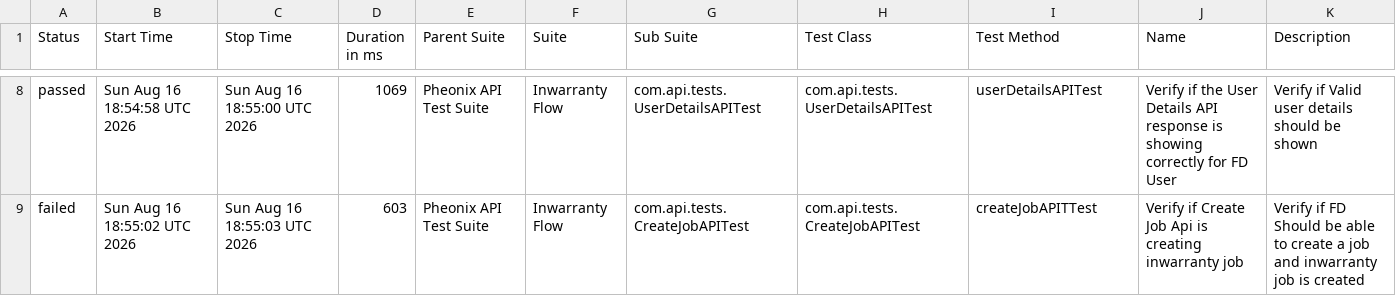
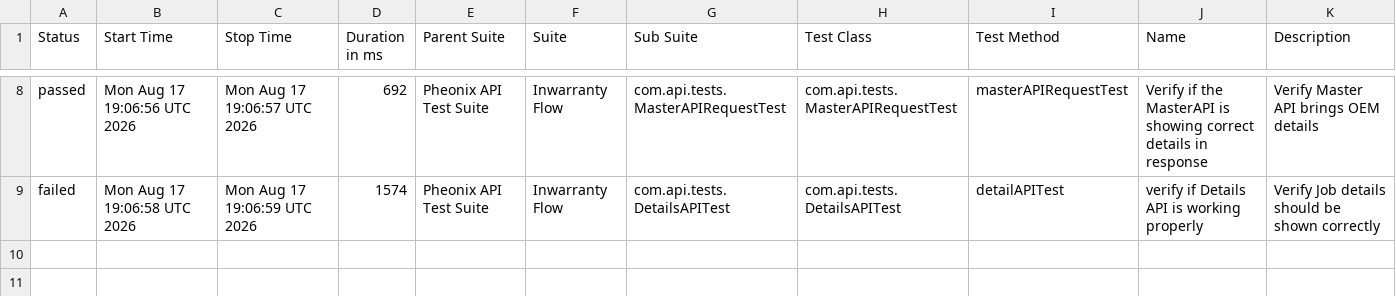
Before and after one commit to AnantKinlekar/PheonixTestAutomationFramework, a CSV file: data/suites.csv, drawn as a sheet; only a part is shown, gaps mark what is left out; the diff covers the shown part only.

```diff
--- a/data/suites.csv
+++ b/data/suites.csv
@@ -8,2 +8,2 @@
-"passed","Sun Aug 16 18:54:58 UTC 2026","Sun Aug 16 18:55:00 UTC 2026","1069","Pheonix API Test Suite","Inwarranty Flow","com.api.tests.UserDetailsAPITest","com.api.tests.UserDetailsAPITest","userDetailsAPITest","Verify if the User Details API response is showing correctly for FD User","Verify if Valid user details should be shown"
-"failed","Sun Aug 16 18:55:02 UTC 2026","Sun Aug 16 18:55:03 UTC 2026","603","Pheonix API Test Suite","Inwarranty Flow","com.api.tests.CreateJobAPITest","com.api.tests.CreateJobAPITest","createJobAPITTest","Verify if Create Job Api is creating inwarranty job","Verify if FD Should be able to create a job and inwarranty job is created"
+"passed","Mon Aug 17 19:06:56 UTC 2026","Mon Aug 17 19:06:57 UTC 2026","692","Pheonix API Test Suite","Inwarranty Flow","com.api.tests.MasterAPIRequestTest","com.api.tests.MasterAPIRequestTest","masterAPIRequestTest","Verify if the MasterAPI is showing correct details in response","Verify Master API brings OEM details"
+"failed","Mon Aug 17 19:06:58 UTC 2026","Mon Aug 17 19:06:59 UTC 2026","1574","Pheonix API Test Suite","Inwarranty Flow","com.api.tests.DetailsAPITest","com.api.tests.DetailsAPITest","detailAPITest","verify if Details API is working properly","Verify Job details should be shown correctly"
```
Also changed, not shown: 1 added row, 1 removed row and 31 edited cells elsewhere in this file, data/behaviors.csv, 52 other files.
